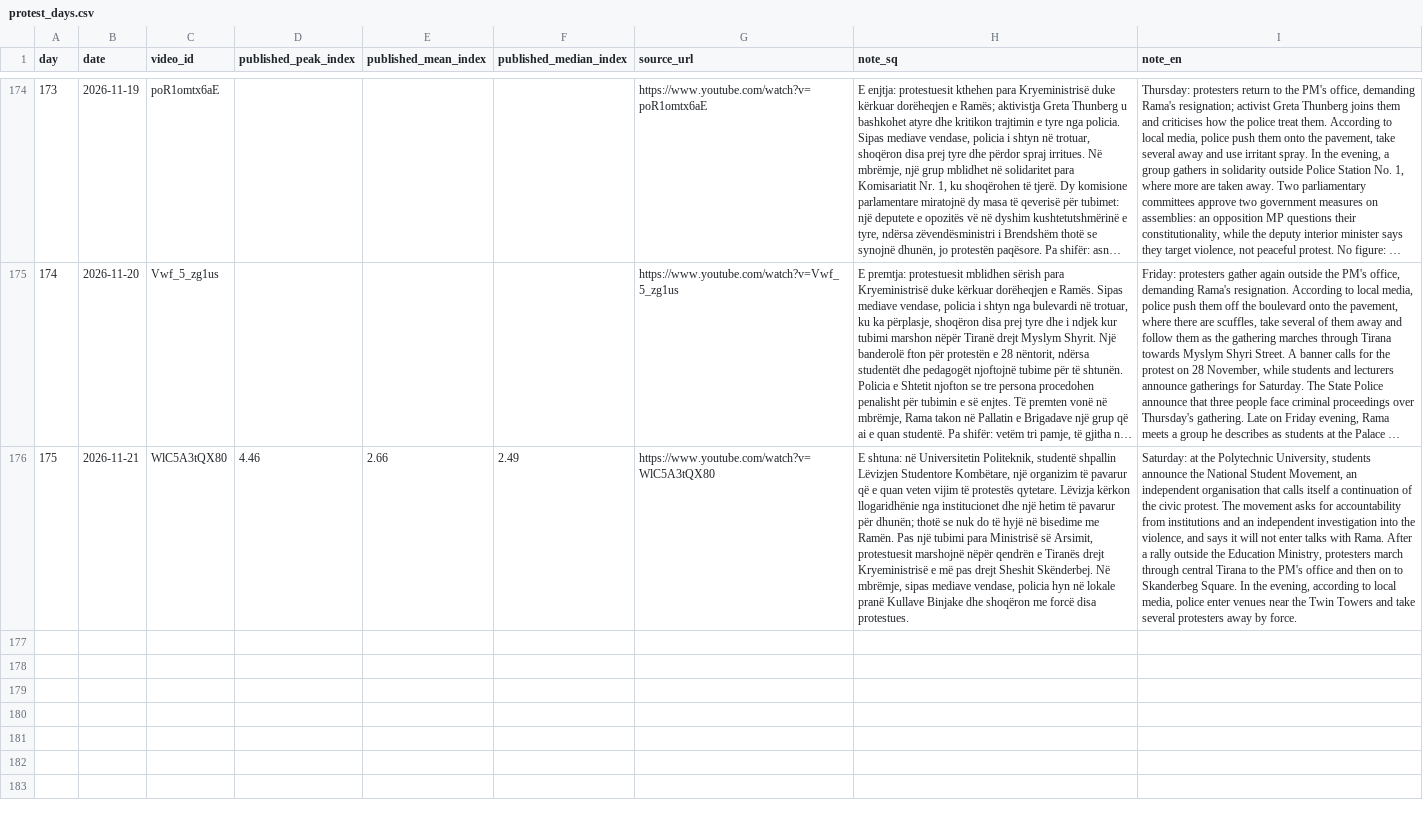
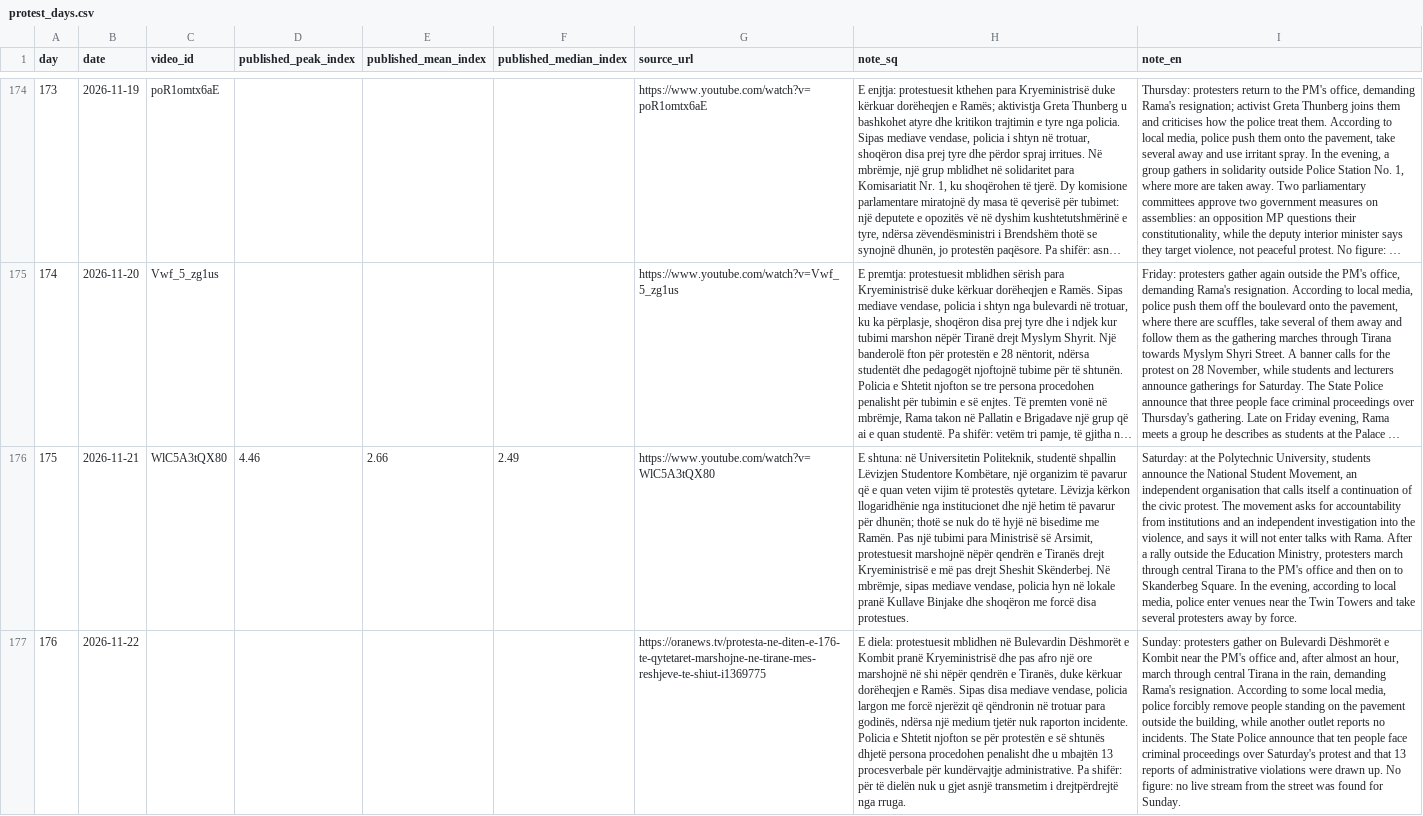
Before and after one commit to rlleshi/diaspora_marrshon, a CSV file: crowd-analysis/data/protest_days.csv, drawn as a sheet; only a part is shown, gaps mark what is left out; long unchanged cells end in …; the diff names each change by its address in the sheet, - before the commit and + after, or states it on an @@ line.

```diff
--- a/crowd-analysis/data/protest_days.csv
+++ b/crowd-analysis/data/protest_days.csv
+row 177: 176 | 2026-11-22 |  |  |  |  | https://oranews.tv/protesta-ne-diten-e-176-te-qytetaret-marshojne-ne-tirane-mes-reshjeve-te-shiut-i1369775 | E diela: protestuesit mblidhen në Bulevardin Dëshmorët e Kombit pranë Kryeministrisë dhe pas afro një ore marshojnë në shi nëpër qendrën e Tiranës, duke kërkuar dorëheqjen e Ramës. Sipas disa mediave vendase, policia largon me forcë njerëzit që qëndronin në trotuar para godinës, ndërsa një medium tjetër nuk raporton incidente. Policia e Shtetit njofton se për protestën e së shtunës dhjetë persona procedohen penalisht dhe u mbajtën 13 procesverbale për kundërvajtje administrative. Pa shifër: për të dielën nuk u gjet asnjë transmetim i drejtpërdrejtë nga rruga. | Sunday: protesters gather on Bulevardi Dëshmorët e Kombit near the PM's office and, after almost an hour, march through central Tirana in the rain, demanding Rama's resignation. According to some local media, police forcibly remove people standing on the pavement outside the building, while another outlet reports no incidents. The State Police announce that ten people face criminal proceedings over Saturday's protest and that 13 reports of administrative violations were drawn up. No figure: no live stream from the street was found for Sunday.
```
Also changed, not shown: 4 other files.
